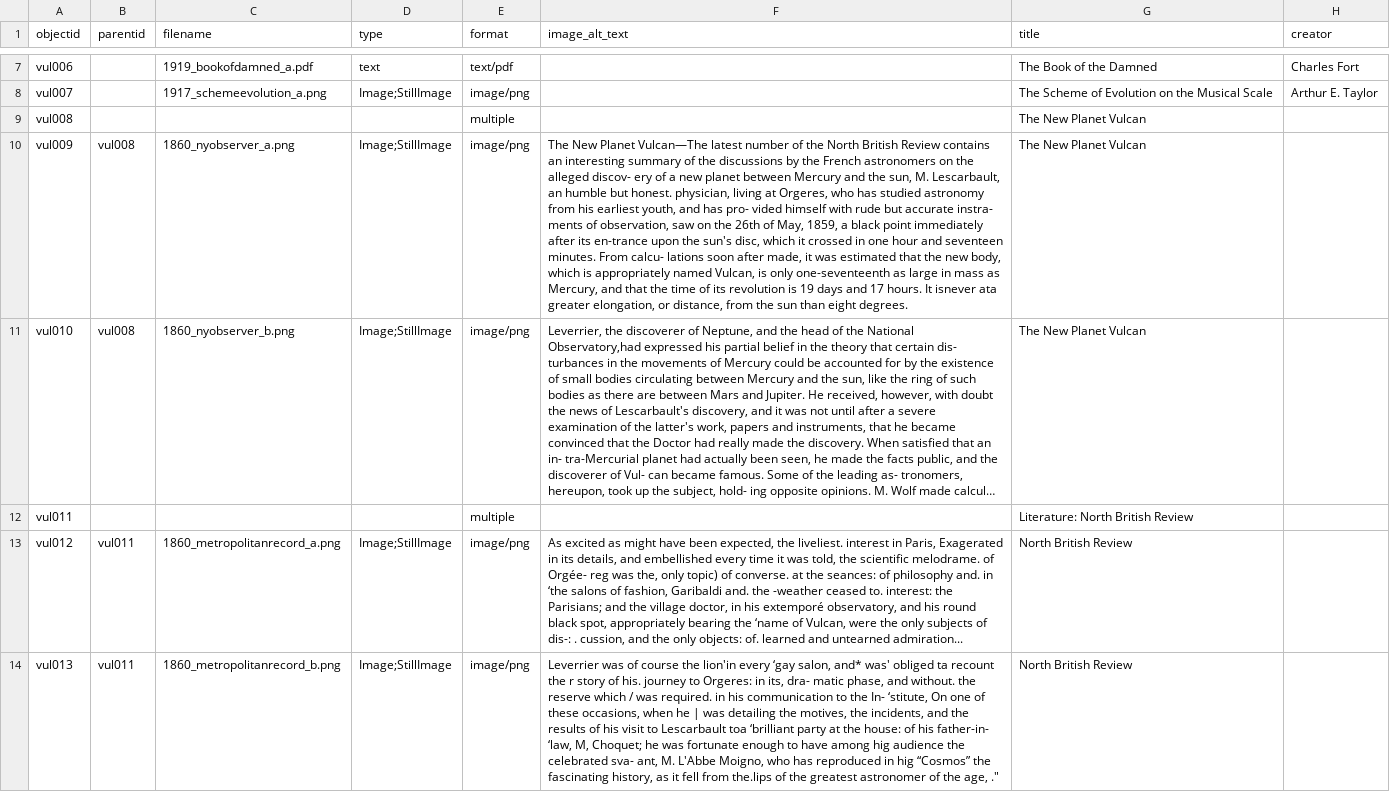
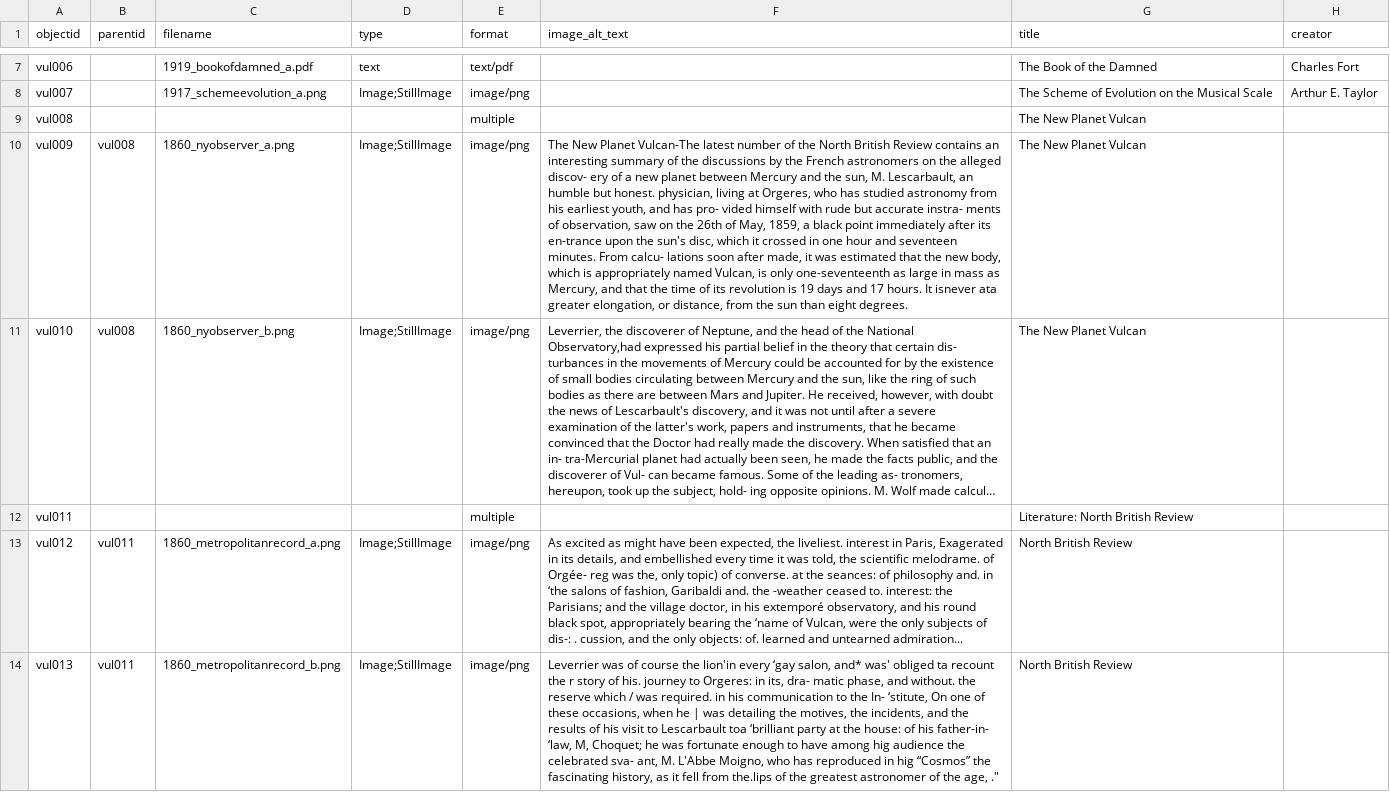
Before and after one commit to kleidouxos/vulcan, a CSV file: _data/vulcan-metadata.csv, drawn as a sheet; only a part is shown, gaps mark what is left out; long unchanged cells end in …; the diff covers the shown part only; the diff names each change by its address in the sheet, - before the commit and + after, or states it on an @@ line.

Commit message:
UTF en dash

```diff
--- a/_data/vulcan-metadata.csv
+++ b/_data/vulcan-metadata.csv
-F10 (image_alt_text): …New Planet Vulcan—The latest number…
+F10 (image_alt_text): …New Planet Vulcan-The latest number…
```
Also changed, not shown: 4 edited cells elsewhere in this file.
